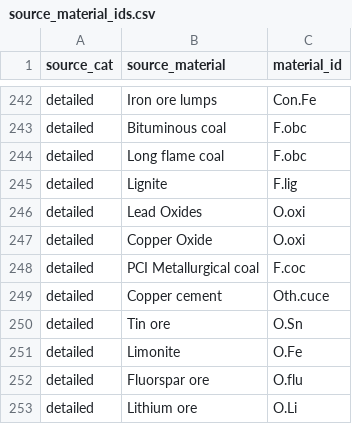
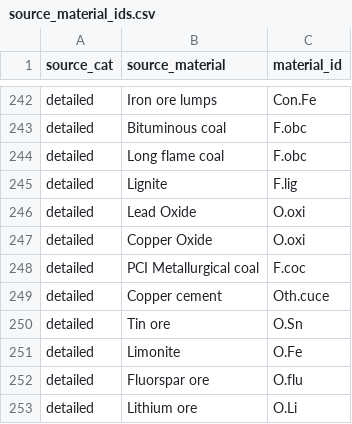
Before and after one commit to fineprint-global/compilation_mining_data, a CSV file: detailed_data/01_input/02_lists_and_concordance_tables/source_material_ids.csv, drawn as a sheet; only a part is shown, gaps mark what is left out.

```diff
--- a/detailed_data/01_input/02_lists_and_concordance_tables/source_material_ids.csv
+++ b/detailed_data/01_input/02_lists_and_concordance_tables/source_material_ids.csv
@@ -245,3 +245,3 @@ detailed;Long flame coal;F.obc
 detailed;Lignite;F.lig
-detailed;Lead Oxides;O.oxi
+detailed;Lead Oxide;O.oxi
 detailed;Copper Oxide;O.oxi
```
Also changed, not shown: detailed_data/01_input/02_lists_and_concordance_tables/possible_entries.csv, detailed_data/01_input/02_lists_and_concordance_tables/sheets_columns.csv, 33 other files.
